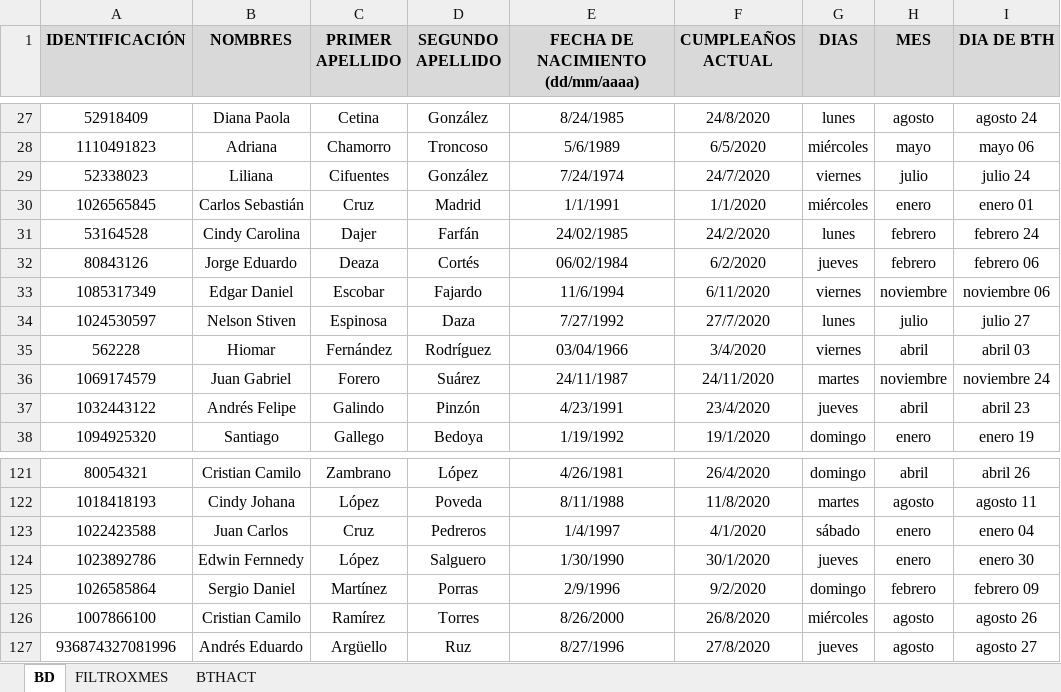
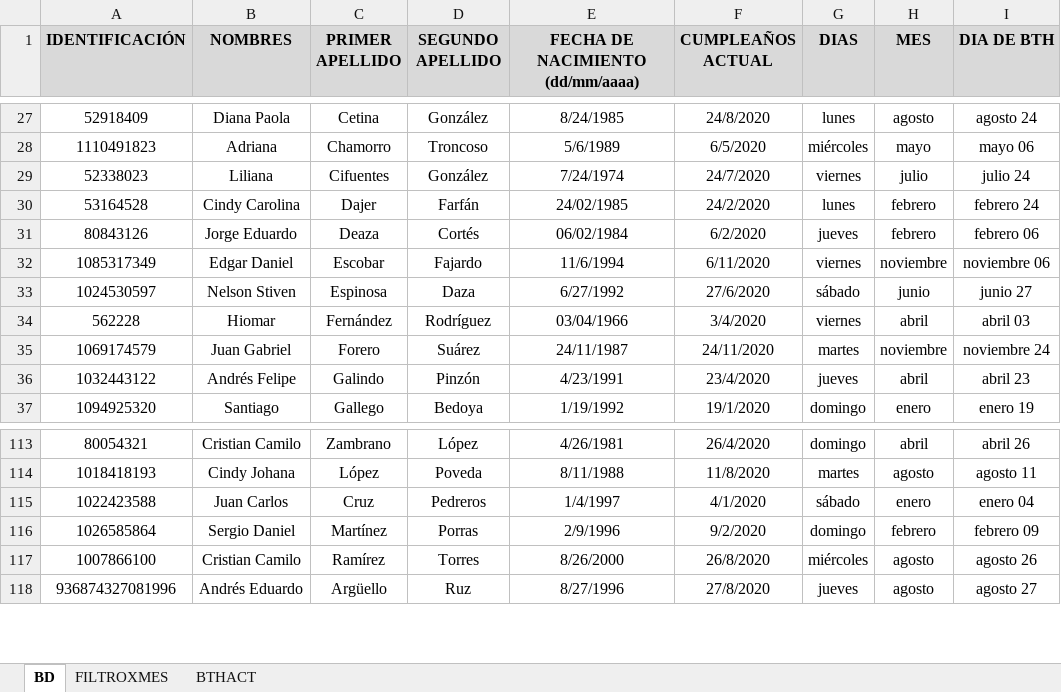
Before and after one commit to MichaelSUR1999/BthNotificacionVtc, an Excel workbook: fechas1.0.xlsx, sheet BD, drawn as a sheet; only a part is shown, gaps mark what is left out; values as stored, in another font and other column widths than the file's, no borders; removed rows and columns are numbered as before the commit, all else as after; the diff covers the shown part only; the diff names each change by its address in the sheet, - before the commit and + after, or states it on an @@ line.

Commit message:
Actualizacion, Modificacion y arreglos

```diff
--- a/fechas1.0.xlsx (sheet BD)
+++ b/fechas1.0.xlsx (sheet BD)
-row 30: 1026565845 | Carlos Sebastián | Cruz | Madrid | 1/1/1991 | 1/1/2020 | miércoles | enero | enero 01
-E33 (FECHA DE NACIMIENTO (dd/mm/aaaa)): 7/27/1992
+E33 (FECHA DE NACIMIENTO (dd/mm/aaaa)): 6/27/1992
-F33 (CUMPLEAÑOS ACTUAL): 27/7/2020
+F33 (CUMPLEAÑOS ACTUAL): 27/6/2020
-G33 (DIAS): lunes
+G33 (DIAS): sábado
-H33 (MES): julio
+H33 (MES): junio
-I33 (DIA DE BTH): julio 27
+I33 (DIA DE BTH): junio 27
-row 124: 1023892786 | Edwin Fernnedy | López | Salguero | 1/30/1990 | 30/1/2020 | jueves | enero | enero 30
```
Also changed, not shown: 3 added rows, 10 removed rows and 1 edited cell elsewhere in this sheet, formulas that keep their value, 7 other files.
